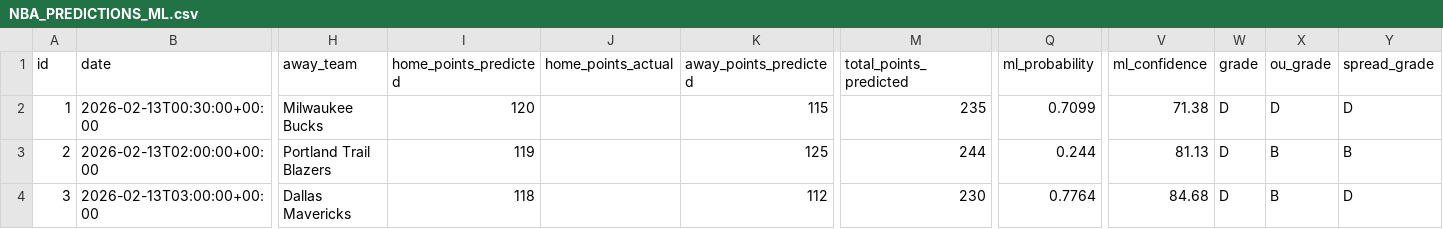
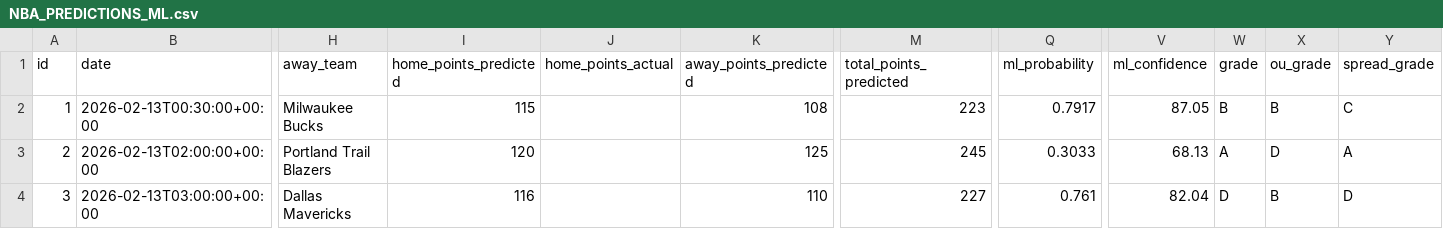
Before and after one commit to iampreetdave-work/basketball-NBA, a CSV file: NBA_PREDICTIONS_ML.csv, drawn as a sheet; only a part is shown, gaps mark what is left out; the diff names each change by its address in the sheet, - before the commit and + after, or states it on an @@ line.

```diff
--- a/NBA_PREDICTIONS_ML.csv
+++ b/NBA_PREDICTIONS_ML.csv
-I2 (home_points_predicted): 120
+I2 (home_points_predicted): 115
-K2 (away_points_predicted): 115
+K2 (away_points_predicted): 108
-M2 (total_points_predicted): 235
+M2 (total_points_predicted): 223
-Q2 (ml_probability): 0.7099
+Q2 (ml_probability): 0.7917
-V2 (ml_confidence): 71.38
+V2 (ml_confidence): 87.05
-W2 (grade): D
+W2 (grade): B
-X2 (ou_grade): D
+X2 (ou_grade): B
-Y2 (spread_grade): D
+Y2 (spread_grade): C
-I3 (home_points_predicted): 119
+I3 (home_points_predicted): 120
-M3 (total_points_predicted): 244
+M3 (total_points_predicted): 245
-Q3 (ml_probability): 0.244
+Q3 (ml_probability): 0.3033
-V3 (ml_confidence): 81.13
+V3 (ml_confidence): 68.13
-W3 (grade): D
+W3 (grade): A
-X3 (ou_grade): B
+X3 (ou_grade): D
-Y3 (spread_grade): B
+Y3 (spread_grade): A
-I4 (home_points_predicted): 118
+I4 (home_points_predicted): 116
-K4 (away_points_predicted): 112
+K4 (away_points_predicted): 110
-M4 (total_points_predicted): 230
+M4 (total_points_predicted): 227
-Q4 (ml_probability): 0.7764
+Q4 (ml_probability): 0.761
-V4 (ml_confidence): 84.68
+V4 (ml_confidence): 82.04
```
Also changed, not shown: Future.csv, nba_prematch_features.csv.
